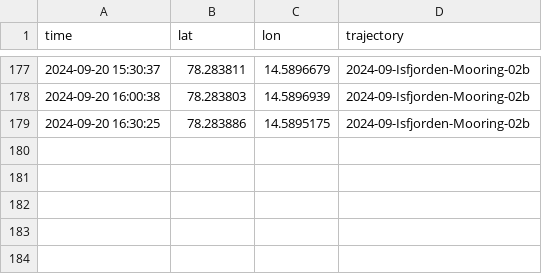
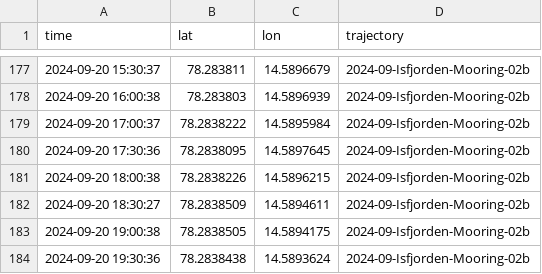
Before and after one commit to jerabaul29/2024_data_Isfjorden_02b, a CSV file: gps_data_Isfjorden-Mooring-02b.csv, drawn as a sheet; only a part is shown, gaps mark what is left out; removed rows and columns are numbered as before the commit, all else as after; the diff names each change by its address in the sheet, - before the commit and + after, or states it on an @@ line.

Commit message:
Push data

```diff
--- a/gps_data_Isfjorden-Mooring-02b.csv
+++ b/gps_data_Isfjorden-Mooring-02b.csv
-row 179: 2024-09-20 16:30:25 | 78.283886 | 14.5895175 | 2024-09-Isfjorden-Mooring-02b
+row 179: 2024-09-20 17:00:37 | 78.2838222 | 14.5895984 | 2024-09-Isfjorden-Mooring-02b
+row 180: 2024-09-20 17:30:36 | 78.2838095 | 14.5897645 | 2024-09-Isfjorden-Mooring-02b
+row 181: 2024-09-20 18:00:38 | 78.2838226 | 14.5896215 | 2024-09-Isfjorden-Mooring-02b
+row 182: 2024-09-20 18:30:27 | 78.2838509 | 14.5894611 | 2024-09-Isfjorden-Mooring-02b
+row 183: 2024-09-20 19:00:38 | 78.2838505 | 14.5894175 | 2024-09-Isfjorden-Mooring-02b
+row 184: 2024-09-20 19:30:36 | 78.2838438 | 14.5893624 | 2024-09-Isfjorden-Mooring-02b
```
